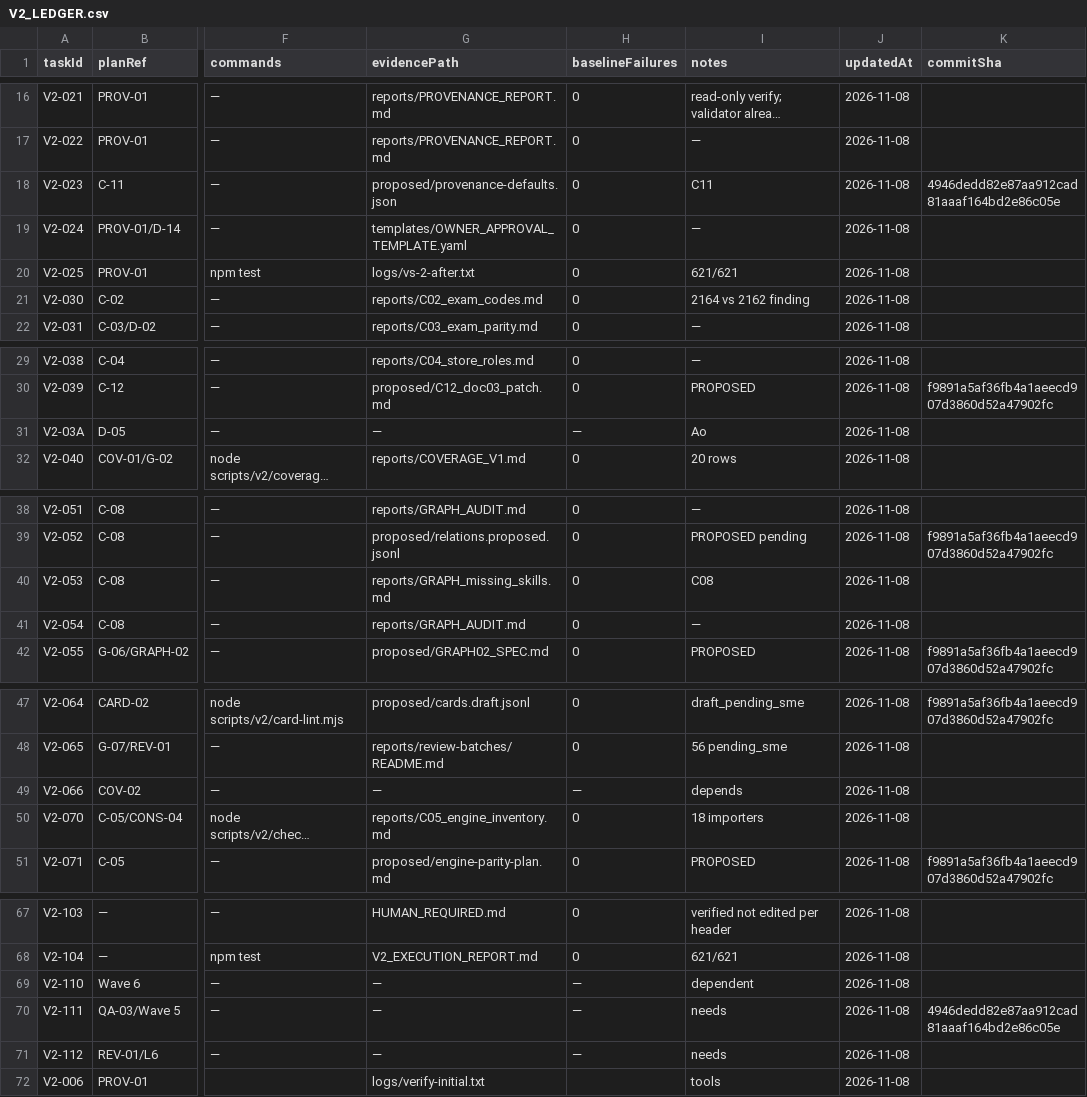
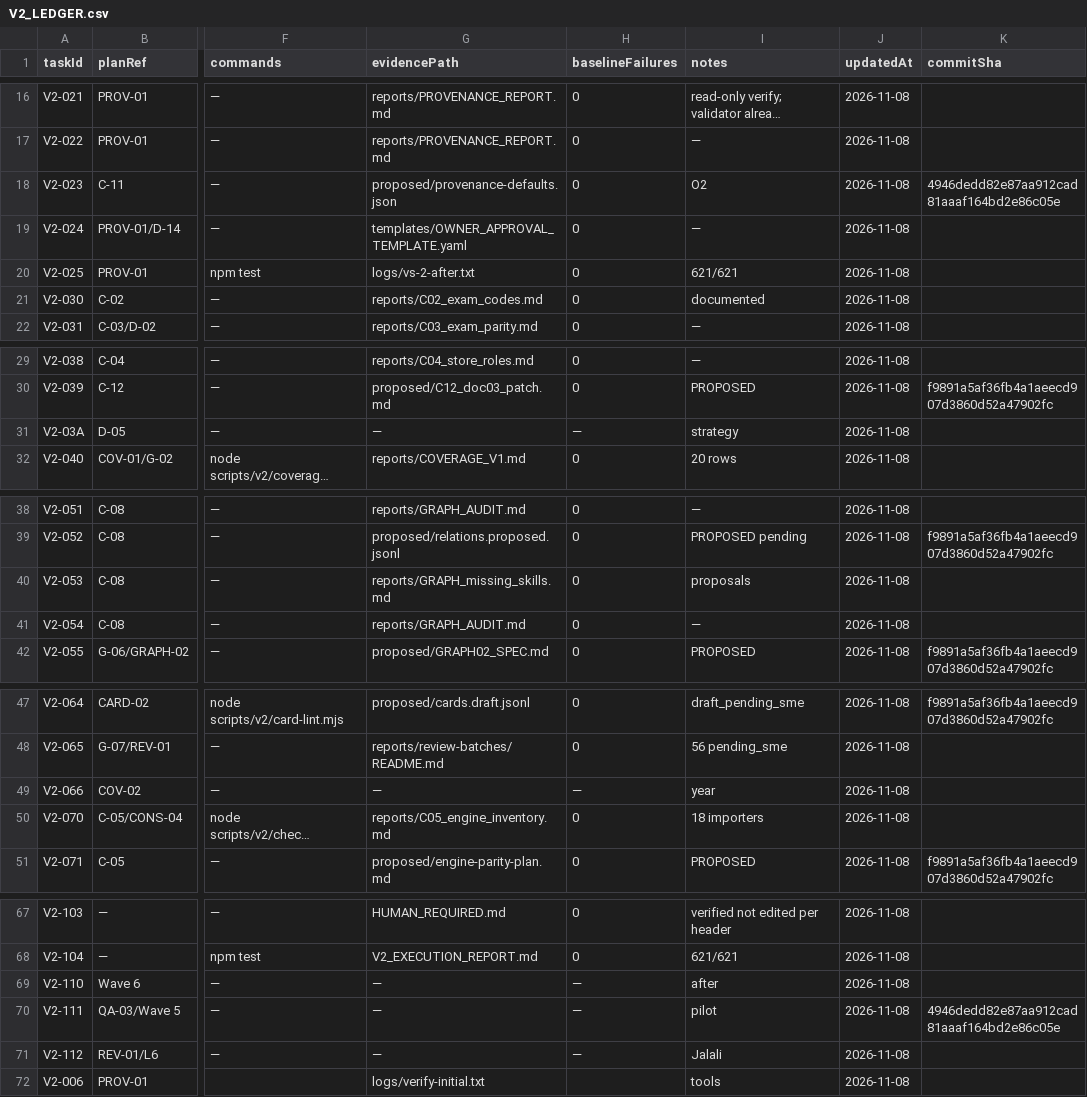
Before and after one commit to rrasi90/konkortelegrambot, a CSV file: docs/ael-implementation/v2/V2_LEDGER.csv, drawn as a sheet; only a part is shown, gaps mark what is left out; long unchanged cells end in …; the diff covers the shown part only; the diff names each change by its address in the sheet, - before the commit and + after, or states it on an @@ line.

```diff
--- a/docs/ael-implementation/v2/V2_LEDGER.csv
+++ b/docs/ael-implementation/v2/V2_LEDGER.csv
-I18 (notes): C11
+I18 (notes): O2
-I21 (notes): 2164 vs 2162 finding
+I21 (notes): documented
-I31 (notes): Ao
+I31 (notes): strategy
-I40 (notes): C08
+I40 (notes): proposals
-I49 (notes): depends
+I49 (notes): year
-I69 (notes): dependent
+I69 (notes): after
-I70 (notes): needs
+I70 (notes): pilot
-I71 (notes): needs
+I71 (notes): Jalali
```
Also changed, not shown: 1 edited cell elsewhere in this file, 3 other files.
